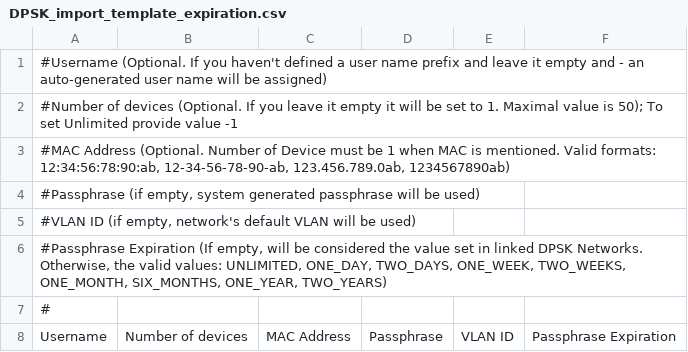
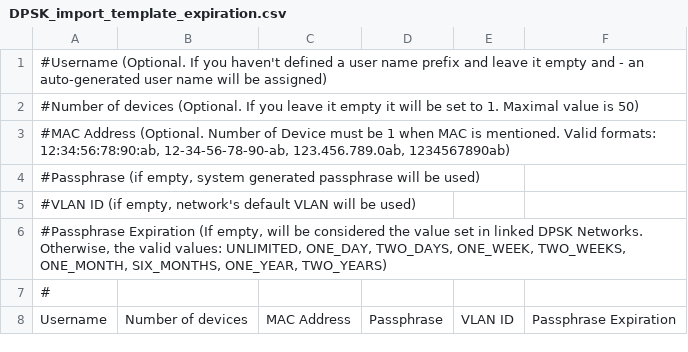
Before and after one commit to rksg/ayush-test, a CSV file: apps/main/src/assets/templates/DPSK_import_template_expiration.csv, drawn as a sheet.

```diff
--- a/apps/main/src/assets/templates/DPSK_import_template_expiration.csv
+++ b/apps/main/src/assets/templates/DPSK_import_template_expiration.csv
@@ -1,3 +1,3 @@
 #Username (Optional. If you haven't defined a user name prefix and leave it empty and - an auto-generated user name will be assigned),,,,,
-"#Number of devices (Optional. If you leave it empty it will be set to 1. Maximal value is 50); To set Unlimited provide value -1",,,,,
+#Number of devices (Optional. If you leave it empty it will be set to 1. Maximal value is 50),,,,,
 "#MAC Address (Optional. Number of Device must be 1 when MAC is mentioned. Valid formats: 12:34:56:78:90:ab, 12-34-56-78-90-ab, 123.456.789.0ab, 1234567890ab)",,,,,
```
Also changed, not shown: 38 other files.
